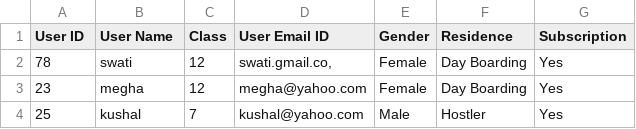
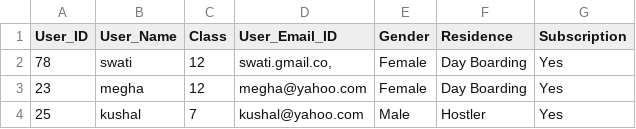
Before and after one commit to swati121/Python_basics, a CSV file: file.csv, drawn as a sheet.

Commit message:
file modified'

```diff
--- a/file.csv
+++ b/file.csv
@@ -1,2 +1,2 @@
-User ID,User Name,Class,User Email ID,Gender,Residence,Subscription
+User_ID,User_Name,Class,User_Email_ID,Gender,Residence,Subscription
 78,swati,12,"swati.gmail.co,",Female,Day Boarding,Yes
```
